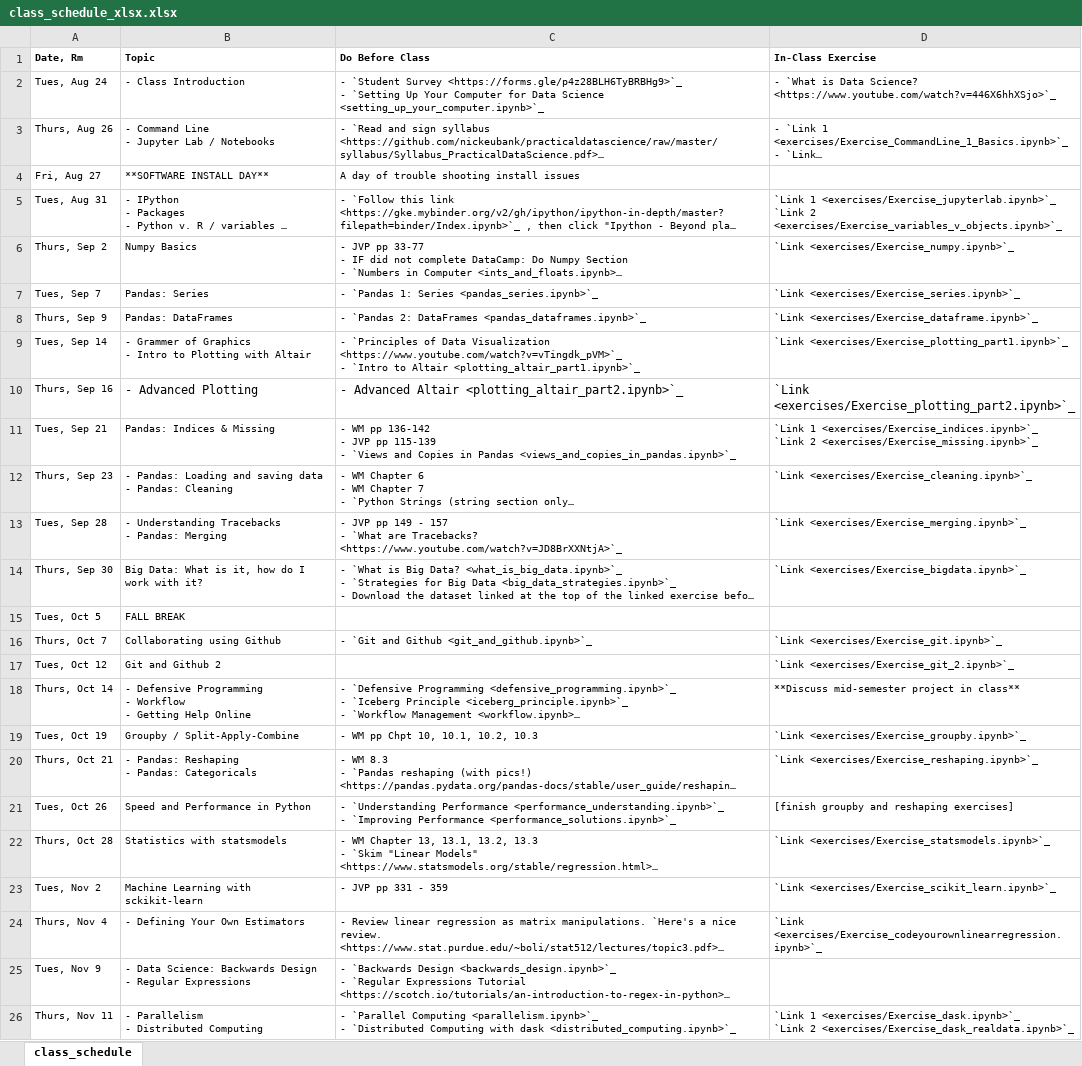
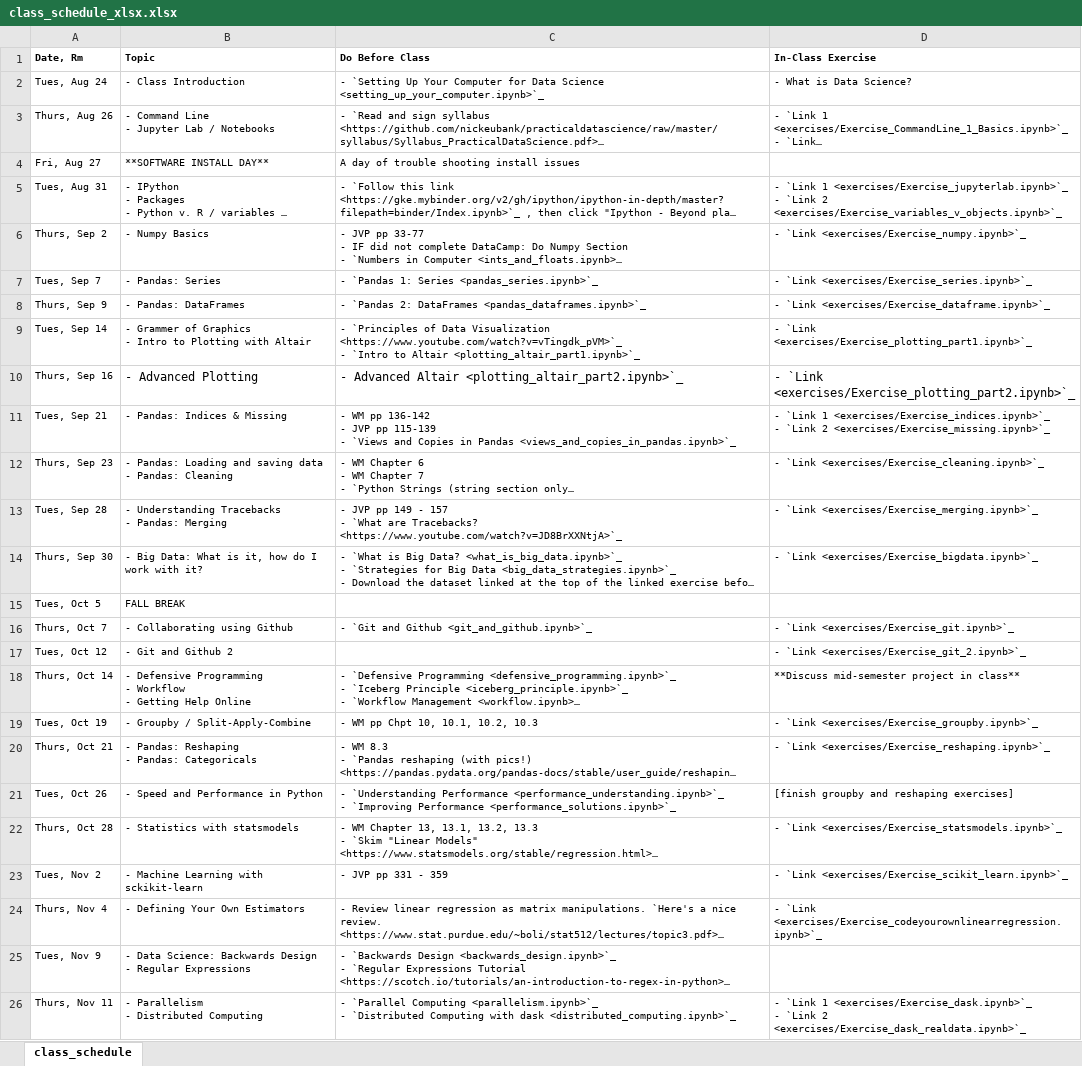
Before and after one commit to nickeubank/practicaldatascience_class, an Excel workbook: source/class_schedule_xlsx.xlsx, sheet class_schedule, drawn as a sheet; only a part is shown; long unchanged cells end in …; values as stored, in another font and other column widths than the file's, no borders; ↵ is a line break in a cell; the diff covers the shown part only; the diff names each change by its address in the sheet, - before the commit and + after, or states it on an @@ line.

Commit message:
update schedule

```diff
--- a/source/class_schedule_xlsx.xlsx (sheet class_schedule)
+++ b/source/class_schedule_xlsx.xlsx (sheet class_schedule)
-C2 (Do Before Class): - `Student Survey <https://forms.gle/p4z28BLH6TyBRBHg9>`_ ↵ - `Setting Up…
+C2 (Do Before Class): - `Setting Up…
-D2 (In-Class Exercise): - `What is Data Science? <https://www.youtube.com/watch?v=446X6hhXSjo>`_
+D2 (In-Class Exercise): - What is Data Science?
-D5 (In-Class Exercise): `Link 1 <exercises/Exercise_jupyterlab.ipynb>`_ ↵ `Link 2…
+D5 (In-Class Exercise): - `Link 1 <exercises/Exercise_jupyterlab.ipynb>`_ ↵ - `Link 2…
-B6 (Topic): Numpy Basics
+B6 (Topic): - Numpy Basics
-D6 (In-Class Exercise): `Link <exercises/Exercise_numpy.ipynb>`_
+D6 (In-Class Exercise): - `Link <exercises/Exercise_numpy.ipynb>`_
-B7 (Topic): Pandas: Series
+B7 (Topic): - Pandas: Series
-D7 (In-Class Exercise): `Link <exercises/Exercise_series.ipynb>`_
+D7 (In-Class Exercise): - `Link <exercises/Exercise_series.ipynb>`_
-B8 (Topic): Pandas: DataFrames
+B8 (Topic): - Pandas: DataFrames
-D8 (In-Class Exercise): `Link <exercises/Exercise_dataframe.ipynb>`_
+D8 (In-Class Exercise): - `Link <exercises/Exercise_dataframe.ipynb>`_
-D9 (In-Class Exercise): `Link <exercises/Exercise_plotting_part1.ipynb>`_
+D9 (In-Class Exercise): - `Link <exercises/Exercise_plotting_part1.ipynb>`_
-D10 (In-Class Exercise): `Link <exercises/Exercise_plotting_part2.ipynb>`_
+D10 (In-Class Exercise): - `Link <exercises/Exercise_plotting_part2.ipynb>`_
-B11 (Topic): Pandas: Indices & Missing
+B11 (Topic): - Pandas: Indices & Missing
-D11 (In-Class Exercise): `Link 1 <exercises/Exercise_indices.ipynb>`_ ↵ `Link 2…
+D11 (In-Class Exercise): - `Link 1 <exercises/Exercise_indices.ipynb>`_ ↵ - `Link 2…
-D12 (In-Class Exercise): `Link <exercises/Exercise_cleaning.ipynb>`_
+D12 (In-Class Exercise): - `Link <exercises/Exercise_cleaning.ipynb>`_
-D13 (In-Class Exercise): `Link <exercises/Exercise_merging.ipynb>`_
+D13 (In-Class Exercise): - `Link <exercises/Exercise_merging.ipynb>`_
-B14 (Topic): Big Data: What is it, how do I work with it?
+B14 (Topic): - Big Data: What is it, how do I work with it?
-D14 (In-Class Exercise): `Link <exercises/Exercise_bigdata.ipynb>`_
+D14 (In-Class Exercise): - `Link <exercises/Exercise_bigdata.ipynb>`_
-B16 (Topic): Collaborating using Github
+B16 (Topic): - Collaborating using Github
-D16 (In-Class Exercise): `Link <exercises/Exercise_git.ipynb>`_
+D16 (In-Class Exercise): - `Link <exercises/Exercise_git.ipynb>`_
-B17 (Topic): Git and Github 2
+B17 (Topic): - Git and Github 2
-D17 (In-Class Exercise): `Link <exercises/Exercise_git_2.ipynb>`_
+D17 (In-Class Exercise): - `Link <exercises/Exercise_git_2.ipynb>`_
-B19 (Topic): Groupby / Split-Apply-Combine
+B19 (Topic): - Groupby / Split-Apply-Combine
-D19 (In-Class Exercise): `Link <exercises/Exercise_groupby.ipynb>`_
+D19 (In-Class Exercise): - `Link <exercises/Exercise_groupby.ipynb>`_
-D20 (In-Class Exercise): `Link <exercises/Exercise_reshaping.ipynb>`_
+D20 (In-Class Exercise): - `Link <exercises/Exercise_reshaping.ipynb>`_
-B21 (Topic): Speed and Performance in Python
+B21 (Topic): - Speed and Performance in Python
-B22 (Topic): Statistics with statsmodels
+B22 (Topic): - Statistics with statsmodels
-D22 (In-Class Exercise): `Link <exercises/Exercise_statsmodels.ipynb>`_
+D22 (In-Class Exercise): - `Link <exercises/Exercise_statsmodels.ipynb>`_
-B23 (Topic): Machine Learning with sckikit-learn
+B23 (Topic): - Machine Learning with sckikit-learn
-D23 (In-Class Exercise): `Link <exercises/Exercise_scikit_learn.ipynb>`_
+D23 (In-Class Exercise): - `Link <exercises/Exercise_scikit_learn.ipynb>`_
-D24 (In-Class Exercise): `Link <exercises/Exercise_codeyourownlinearregression.ipynb>`_
+D24 (In-Class Exercise): - `Link <exercises/Exercise_codeyourownlinearregression.ipynb>`_
-D26 (In-Class Exercise): `Link 1 <exercises/Exercise_dask.ipynb>`_ ↵ `Link 2…
+D26 (In-Class Exercise): - `Link 1 <exercises/Exercise_dask.ipynb>`_ ↵ - `Link 2…
```
Also changed, not shown: 3 edited cells elsewhere in this sheet, 7 other files.
